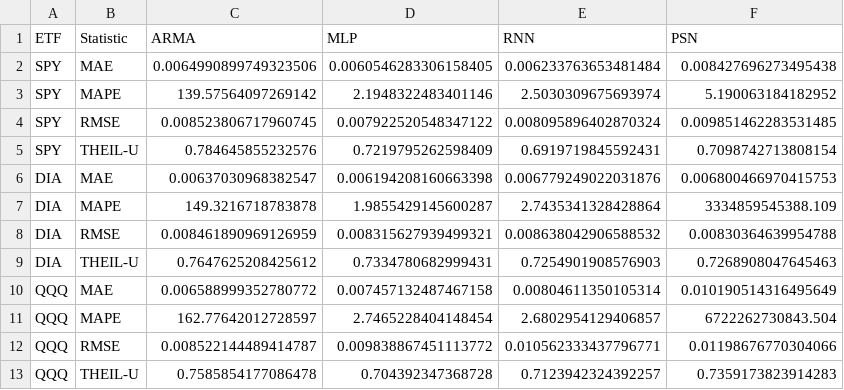
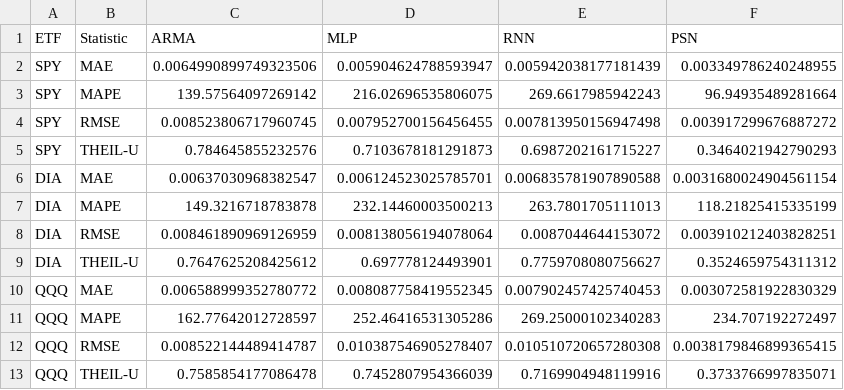
Before and after one commit to Chay16/PortfolioOptimization, a CSV file: table/Table4.csv, drawn as a sheet.

Commit message:
Table 4 with correct Table4norm

```diff
--- a/table/Table4.csv
+++ b/table/Table4.csv
@@ -1,13 +1,13 @@
 ETF,Statistic,ARMA,MLP,RNN,PSN
-SPY,MAE,0.0064990899749323506,0.0060546283306158405,0.006233763653481484,0.008427696273495438
-SPY,MAPE,139.57564097269142,2.1948322483401146,2.5030309675693974,5.190063184182952
-SPY,RMSE,0.008523806717960745,0.007922520548347122,0.008095896402870324,0.009851462283531485
-SPY,THEIL-U,0.784645855232576,0.7219795262598409,0.6919719845592431,0.7098742713808154
-DIA,MAE,0.00637030968382547,0.006194208160663398,0.006779249022031876,0.006800466970415753
-DIA,MAPE,149.3216718783878,1.9855429145600287,2.7435341328428864,3334859545388.109
-DIA,RMSE,0.008461890969126959,0.008315627939499321,0.008638042906588532,0.00830364639954788
-DIA,THEIL-U,0.7647625208425612,0.7334780682999431,0.7254901908576903,0.7268908047645463
-QQQ,MAE,0.006588999352780772,0.007457132487467158,0.00804611350105314,0.010190514316495649
-QQQ,MAPE,162.77642012728597,2.7465228404148454,2.6802954129406857,6722262730843.504
-QQQ,RMSE,0.008522144489414787,0.009838867451113772,0.010562333437796771,0.01198676770304066
-QQQ,THEIL-U,0.7585854177086478,0.704392347368728,0.7123942324392257,0.7359173823914283
+SPY,MAE,0.0064990899749323506,0.005904624788593947,0.005942038177181439,0.003349786240248955
+SPY,MAPE,139.57564097269142,216.02696535806075,269.6617985942243,96.94935489281664
+SPY,RMSE,0.008523806717960745,0.007952700156456455,0.007813950156947498,0.003917299676887272
+SPY,THEIL-U,0.784645855232576,0.7103678181291873,0.6987202161715227,0.3464021942790293
+DIA,MAE,0.00637030968382547,0.006124523025785701,0.006835781907890588,0.0031680024904561154
+DIA,MAPE,149.3216718783878,232.14460003500213,263.7801705111013,118.21825415335199
+DIA,RMSE,0.008461890969126959,0.008138056194078064,0.0087044644153072,0.003910212403828251
+DIA,THEIL-U,0.7647625208425612,0.697778124493901,0.7759708080756627,0.3524659754311312
+QQQ,MAE,0.006588999352780772,0.008087758419552345,0.007902457425740453,0.003072581922830329
+QQQ,MAPE,162.77642012728597,252.46416531305286,269.25000102340283,234.707192272497
+QQQ,RMSE,0.008522144489414787,0.010387546905278407,0.010510720657280308,0.0038179846899365415
+QQQ,THEIL-U,0.7585854177086478,0.7452807954366039,0.7169904948119916,0.3733766997835071
```
Also changed, not shown: 1 other file.
